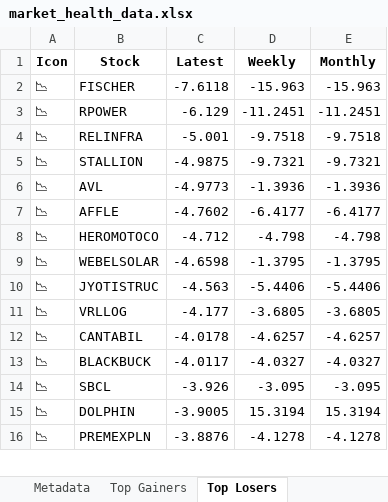
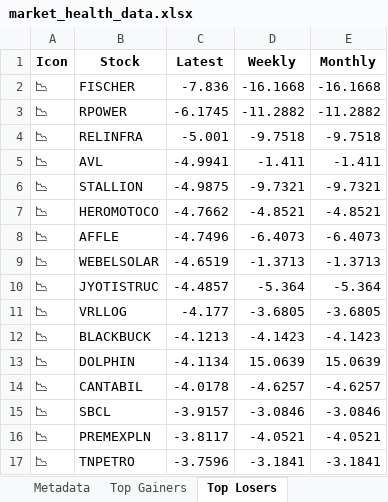
Before and after one commit to twyvernss/market-health-data, an Excel workbook: market_health_data.xlsx, sheet Top Losers, drawn as a sheet; only a part is shown; values as stored, in another font and other column widths than the file's, no borders; removed rows and columns are numbered as before the commit, all else as after; the diff covers the shown part only; the diff names each change by its address in the sheet, - before the commit and + after, or states it on an @@ line.

```diff
--- a/market_health_data.xlsx (sheet Top Losers)
+++ b/market_health_data.xlsx (sheet Top Losers)
-C2 (Latest): -7.6118
+C2 (Latest): -7.836
-D2 (Weekly): -15.963
+D2 (Weekly): -16.1668
-E2 (Monthly): -15.963
+E2 (Monthly): -16.1668
-C3 (Latest): -6.129
+C3 (Latest): -6.1745
-D3 (Weekly): -11.2451
+D3 (Weekly): -11.2882
-E3 (Monthly): -11.2451
+E3 (Monthly): -11.2882
+row 5: 📉 | AVL | -4.9941 | -1.411 | -1.411
-row 6: 📉 | AVL | -4.9773 | -1.3936 | -1.3936
-row 7: 📉 | AFFLE | -4.7602 | -6.4177 | -6.4177
-C7 (Latest): -4.712
+C7 (Latest): -4.7662
-D7 (Weekly): -4.798
+D7 (Weekly): -4.8521
-E7 (Monthly): -4.798
+E7 (Monthly): -4.8521
+row 8: 📉 | AFFLE | -4.7496 | -6.4073 | -6.4073
-C9 (Latest): -4.6598
+C9 (Latest): -4.6519
-D9 (Weekly): -1.3795
+D9 (Weekly): -1.3713
-E9 (Monthly): -1.3795
+E9 (Monthly): -1.3713
-C10 (Latest): -4.563
+C10 (Latest): -4.4857
-D10 (Weekly): -5.4406
+D10 (Weekly): -5.364
-E10 (Monthly): -5.4406
+E10 (Monthly): -5.364
+row 12: 📉 | BLACKBUCK | -4.1213 | -4.1423 | -4.1423
+row 13: 📉 | DOLPHIN | -4.1134 | 15.0639 | 15.0639
-row 13: 📉 | BLACKBUCK | -4.0117 | -4.0327 | -4.0327
-C15 (Latest): -3.926
+C15 (Latest): -3.9157
-D15 (Weekly): -3.095
+D15 (Weekly): -3.0846
-E15 (Monthly): -3.095
+E15 (Monthly): -3.0846
-row 15: 📉 | DOLPHIN | -3.9005 | 15.3194 | 15.3194
-C16 (Latest): -3.8876
+C16 (Latest): -3.8117
-D16 (Weekly): -4.1278
+D16 (Weekly): -4.0521
-E16 (Monthly): -4.1278
+E16 (Monthly): -4.0521
+row 17: 📉 | TNPETRO | -3.7596 | -3.1841 | -3.1841
```
Also changed, not shown: 29 added rows, 30 removed rows and 51 edited cells elsewhere in this sheet, sheet Industry Analysis, sheet Top Gainers, sheet 2 Week Return, sheet 1 Month Performance, sheet 1 Year Return, sheet Stock List, 2 more sheets.
